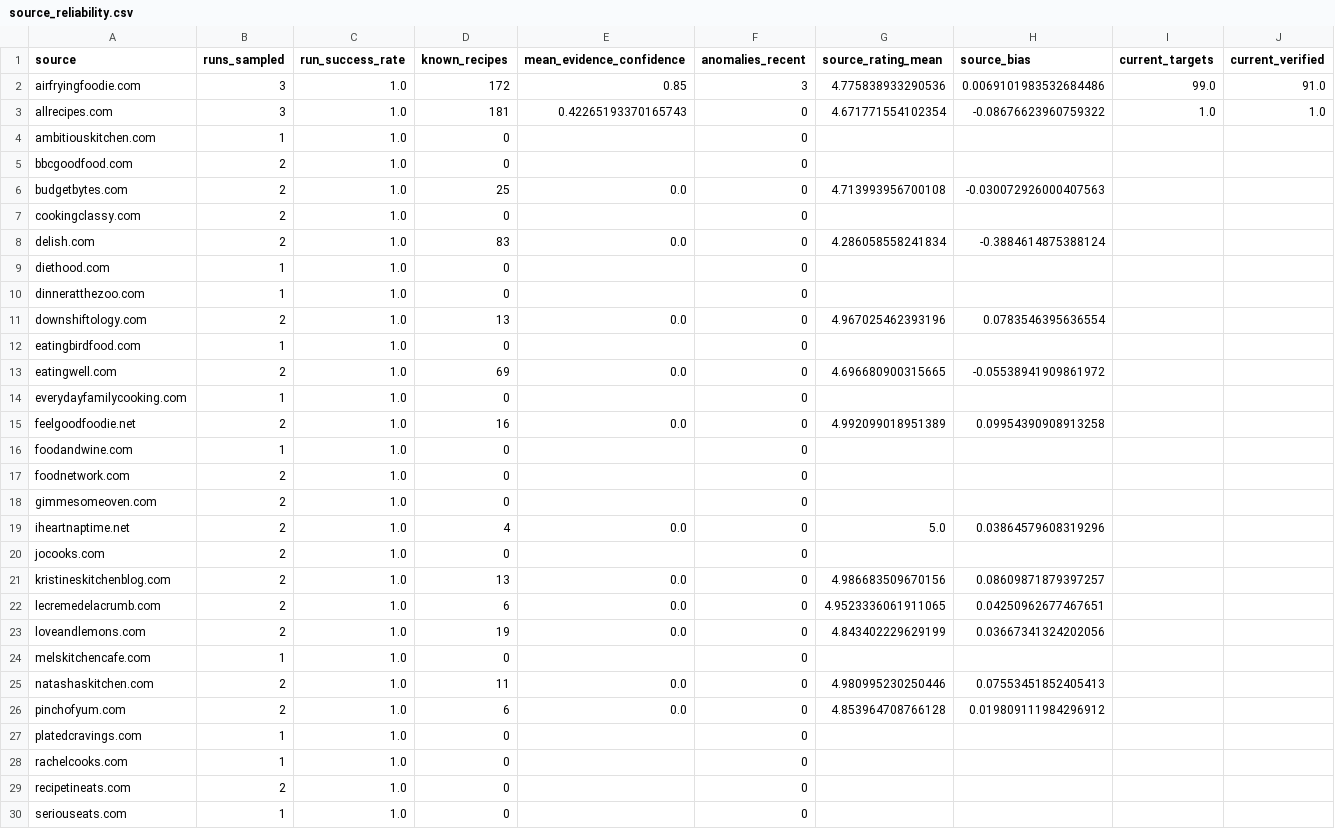
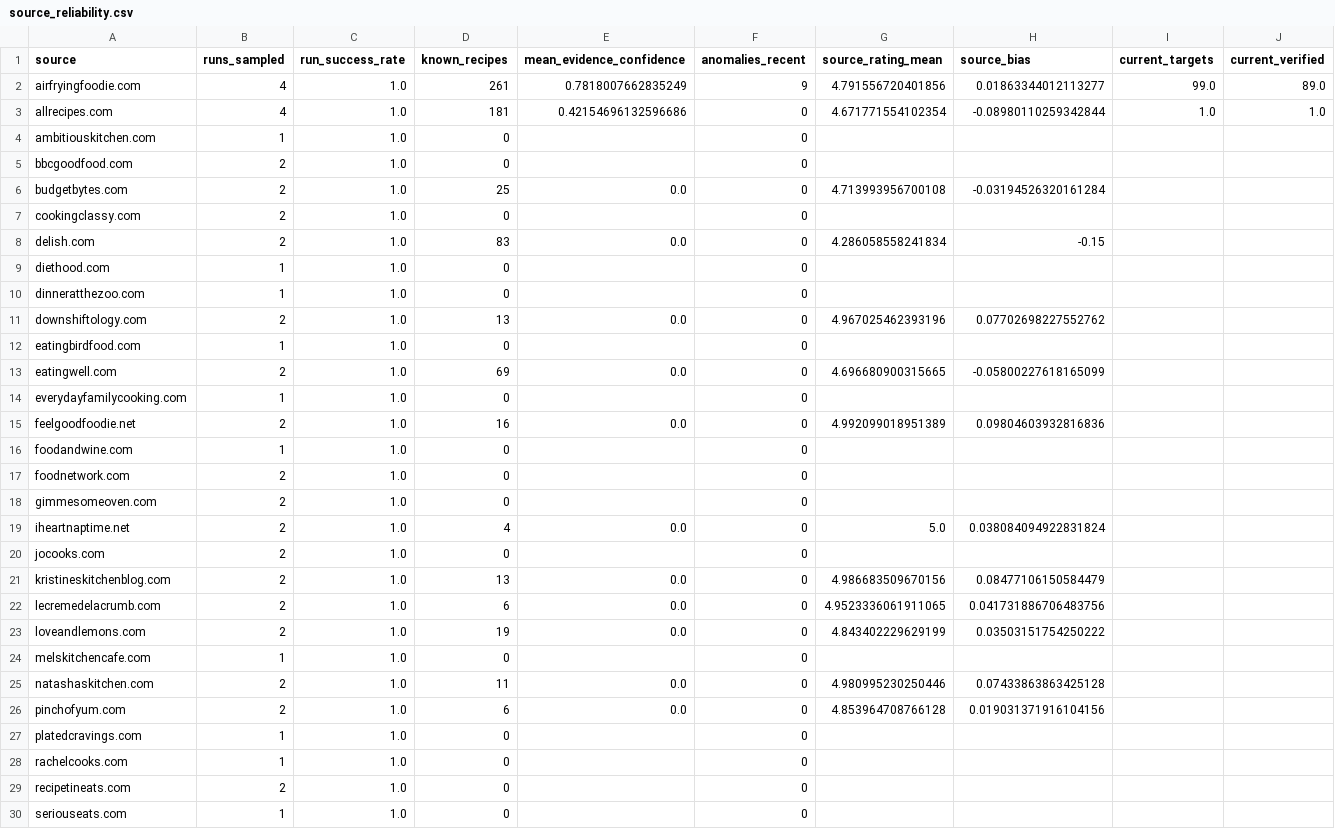
Before and after one commit to Chaseagle96/Air-Fryer-Recipes, a CSV file: output/source_reliability.csv, drawn as a sheet; only a part is shown; the diff covers the shown part only; the diff names each change by its address in the sheet, - before the commit and + after, or states it on an @@ line.

```diff
--- a/output/source_reliability.csv
+++ b/output/source_reliability.csv
-B2:B3 (runs_sampled): 3
+B2:B3 (runs_sampled): 4
-D2 (known_recipes): 172
+D2 (known_recipes): 261
-E2 (mean_evidence_confidence): 0.85
+E2 (mean_evidence_confidence): 0.7818007662835249
-F2 (anomalies_recent): 3
+F2 (anomalies_recent): 9
-G2 (source_rating_mean): 4.775838933290536
+G2 (source_rating_mean): 4.791556720401856
-H2 (source_bias): 0.0069101983532684486
+H2 (source_bias): 0.01863344012113277
-J2 (current_verified): 91.0
+J2 (current_verified): 89.0
-E3 (mean_evidence_confidence): 0.42265193370165743
+E3 (mean_evidence_confidence): 0.42154696132596686
-H3 (source_bias): -0.08676623960759322
+H3 (source_bias): -0.08980110259342844
-H6 (source_bias): -0.030072926000407563
+H6 (source_bias): -0.03194526320161284
-H8 (source_bias): -0.3884614875388124
+H8 (source_bias): -0.15
-H11 (source_bias): 0.0783546395636554
+H11 (source_bias): 0.07702698227552762
-H13 (source_bias): -0.05538941909861972
+H13 (source_bias): -0.05800227618165099
-H15 (source_bias): 0.09954390908913258
+H15 (source_bias): 0.09804603932816836
-H19 (source_bias): 0.03864579608319296
+H19 (source_bias): 0.038084094922831824
-H21 (source_bias): 0.08609871879397257
+H21 (source_bias): 0.08477106150584479
-H22 (source_bias): 0.04250962677467651
+H22 (source_bias): 0.041731886706483756
-H23 (source_bias): 0.03667341324202056
+H23 (source_bias): 0.03503151754250222
-H25 (source_bias): 0.07553451852405413
+H25 (source_bias): 0.07433863863425128
-H26 (source_bias): 0.019809111984296912
+H26 (source_bias): 0.019031371916104156
```
Also changed, not shown: 8 edited cells elsewhere in this file, output/source_coverage.csv, output/top50.csv, 7 other files.
